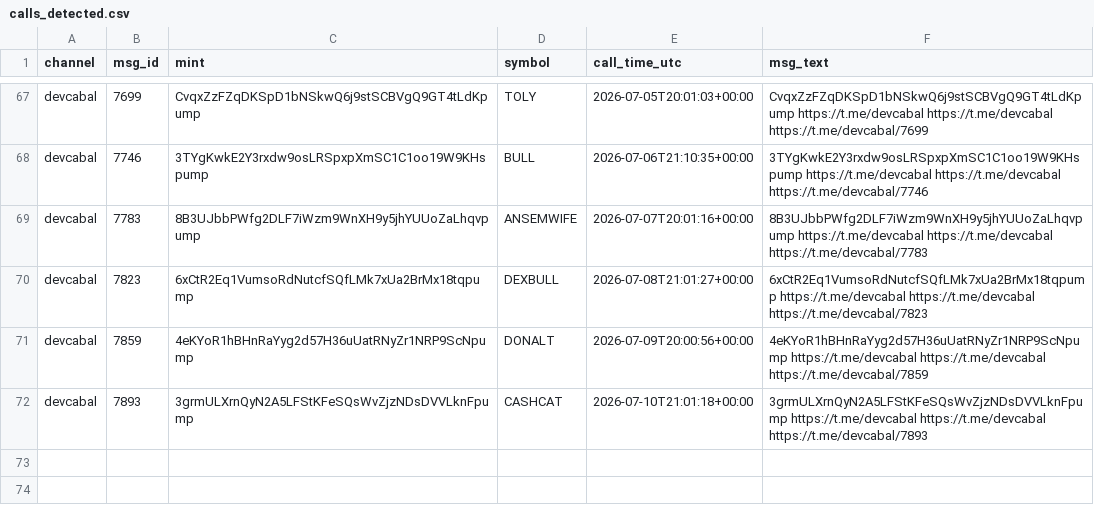
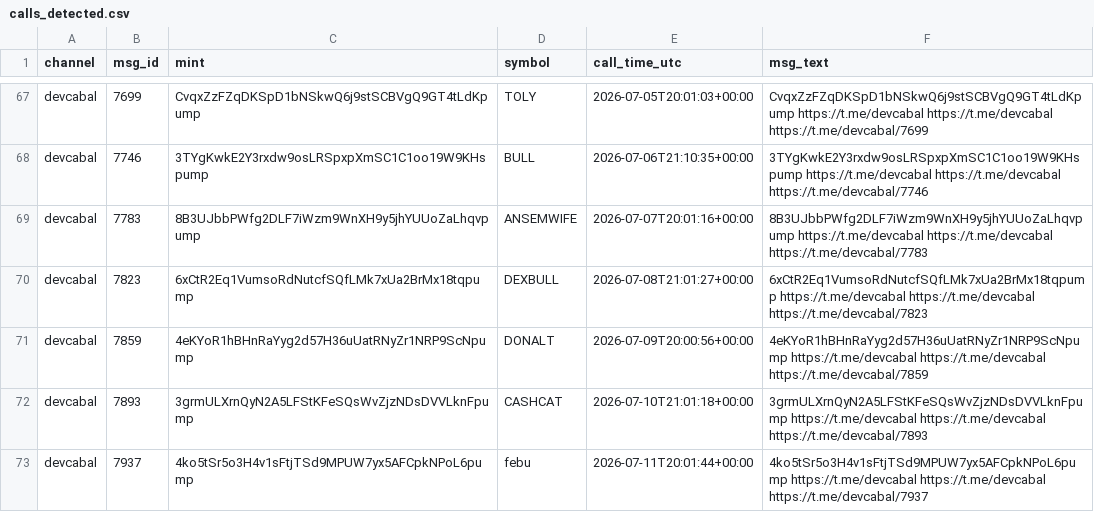
Before and after one commit to nikolan17/pumpfun-call-analyzer, a CSV file: calls_detected.csv, drawn as a sheet; only a part is shown, gaps mark what is left out; the diff names each change by its address in the sheet, - before the commit and + after, or states it on an @@ line.

```diff
--- a/calls_detected.csv
+++ b/calls_detected.csv
+row 73: devcabal | 7937 | 4ko5tSr5o3H4v1sFtjTSd9MPUW7yx5AFCpkNPoL6pump | febu | 2026-07-11T20:01:44+00:00 | 4ko5tSr5o3H4v1sFtjTSd9MPUW7yx5AFCpkNPoL6pump https://t.me/devcabal https://t.me/devcabal https://t.me/devcabal/7937
```
Also changed, not shown: calls_analysis.csv, 1 other file.
